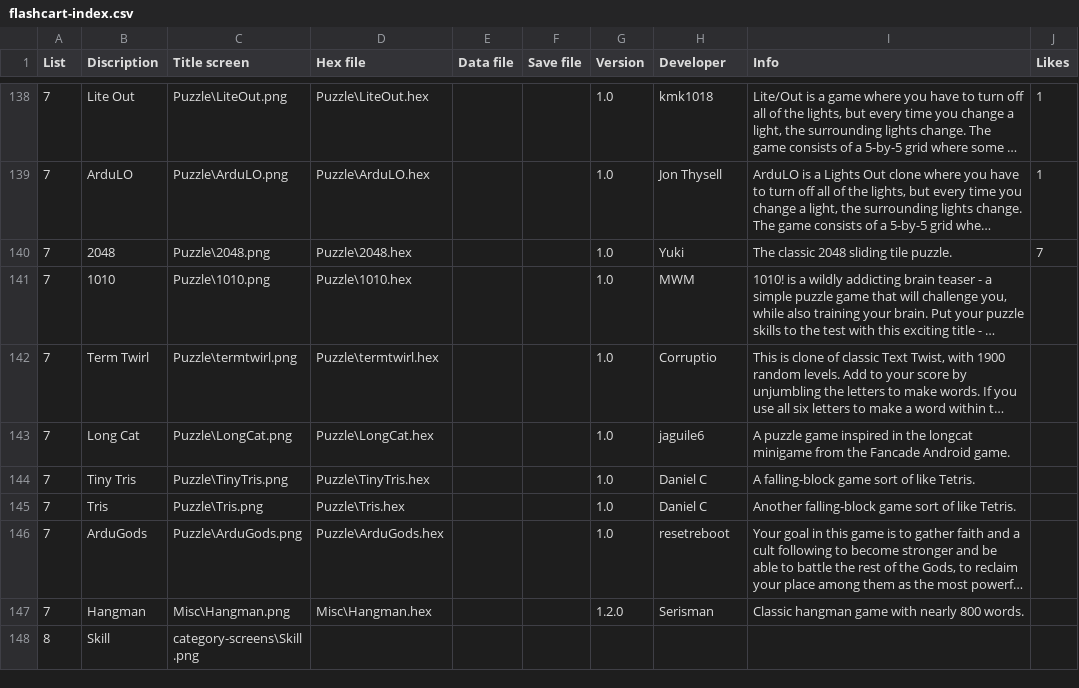
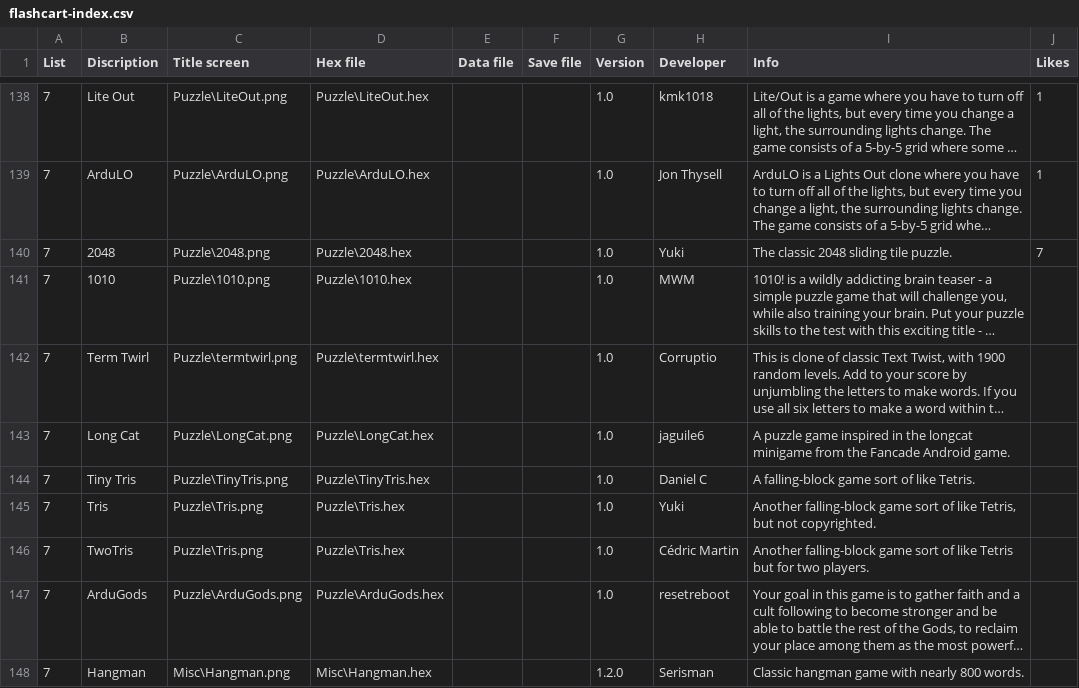
Before and after one commit to filmote/CartBuilder, a CSV file: flashcart-index.csv, drawn as a sheet; only a part is shown, gaps mark what is left out; the shorter side is filled out with more unchanged rows; long unchanged cells end in …; the diff names each change by its address in the sheet, - before the commit and + after, or states it on an @@ line.

Commit message:
Add Games

```diff
--- a/flashcart-index.csv
+++ b/flashcart-index.csv
-H145 (Developer): Daniel C
+H145 (Developer): Yuki
-I145 (Info): …of like Tetris.
+I145 (Info): …of like Tetris, but not copyrighted.
+row 146: 7 | TwoTris | Puzzle\Tris.png | Puzzle\Tris.hex |  |  | 1.0 | Cédric Martin | Another falling-block game sort of like Tetris but for two players.
```
Also changed, not shown: 2 other files.
